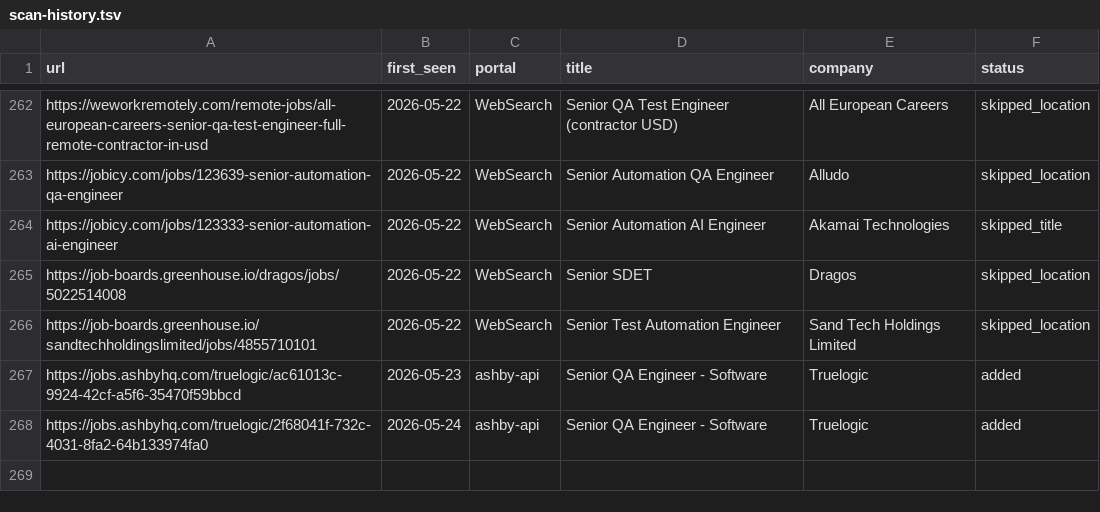
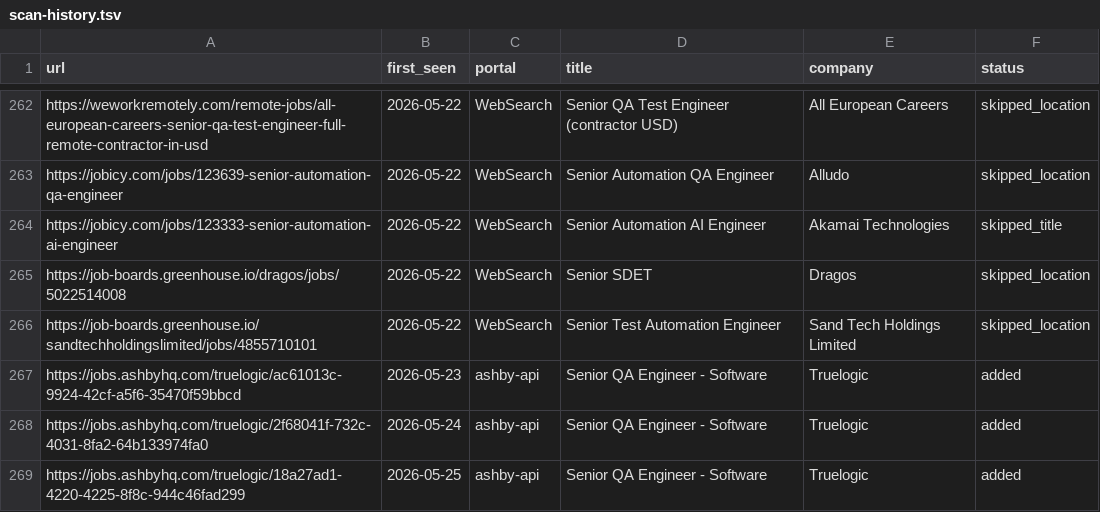
Before and after one commit to Wleon90/career-ops, a TSV file: data/scan-history.tsv, drawn as a sheet; only a part is shown, gaps mark what is left out.

```diff
--- a/data/scan-history.tsv
+++ b/data/scan-history.tsv
@@ -268 +268,2 @@ https://jobs.ashbyhq.com/truelogic/ac61013c-9924-42cf-a5f6-35470f59bbcd	2026-05-
 https://jobs.ashbyhq.com/truelogic/2f68041f-732c-4031-8fa2-64b133974fa0	2026-05-24	ashby-api	Senior QA Engineer - Software	Truelogic	added
+https://jobs.ashbyhq.com/truelogic/18a27ad1-4220-4225-8f8c-944c46fad299	2026-05-25	ashby-api	Senior QA Engineer - Software	Truelogic	added
```
Also changed, not shown: 1 other file.
